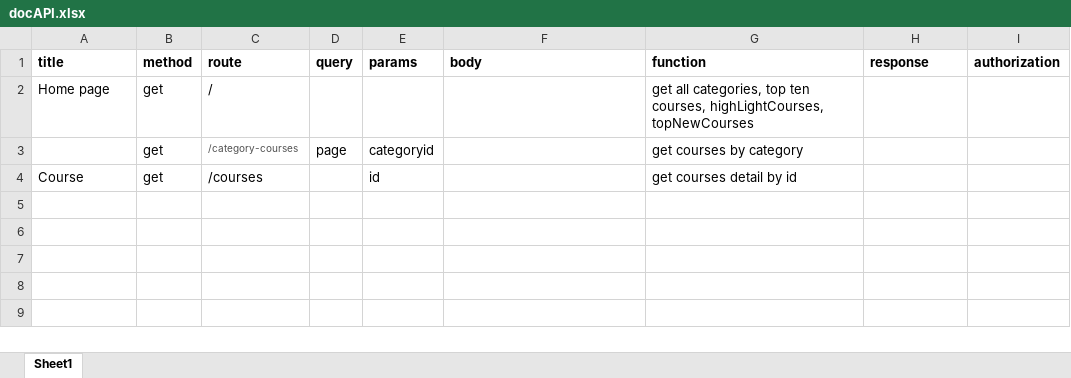
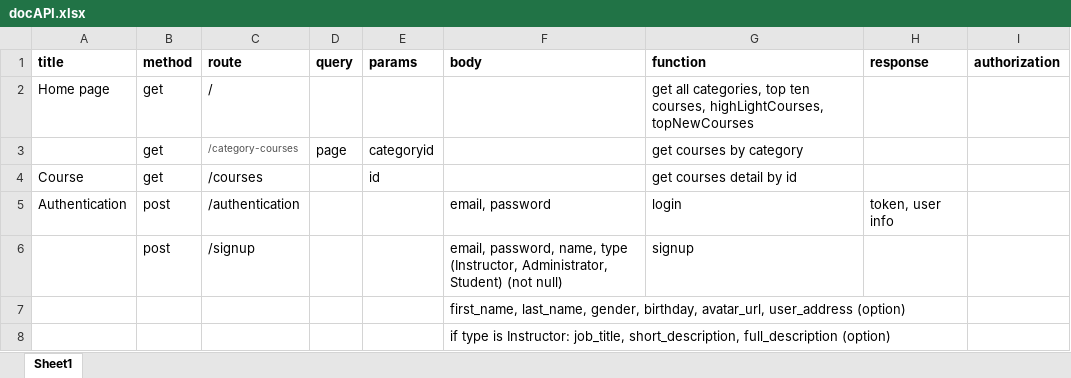
Before and after one commit to phucmanh1999/Online-Academy, an Excel workbook: docAPI.xlsx, sheet Sheet1, drawn as a sheet; values as stored, in another font and other column widths than the file's, no borders; the diff names each change by its address in the sheet, - before the commit and + after, or states it on an @@ line.

Commit message:
update doc, hash password

```diff
--- a/docAPI.xlsx (sheet Sheet1)
+++ b/docAPI.xlsx (sheet Sheet1)
+row 5: Authentication | post | /authentication |  |  | email, password | login | token, user info
+row 6:  | post | /signup |  |  | email, password, name, type (Instructor, Administrator, Student) (not null) | signup
+row 7:  |  |  |  |  | first_name, last_name, gender, birthday, avatar_url, user_address (option)
+row 8:  |  |  |  |  | if type is Instructor: job_title, short_description, full_description (option)
```
Also changed, not shown: 1 other file.
